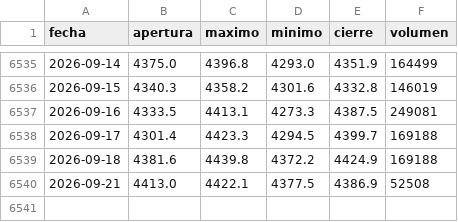
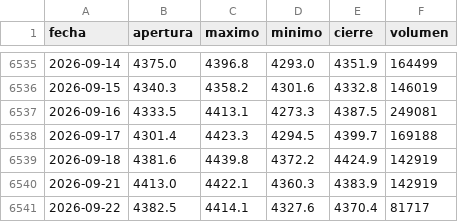
Before and after one commit to joaquimaro/analisis-fundamental-oro, a CSV file: oro_diario.csv, drawn as a sheet; only a part is shown, gaps mark what is left out.

```diff
--- a/oro_diario.csv
+++ b/oro_diario.csv
@@ -6538,3 +6538,4 @@ fecha,apertura,maximo,minimo,cierre,volumen
 2026-09-17,4301.4,4423.3,4294.5,4399.7,169188
-2026-09-18,4381.6,4439.8,4372.2,4424.9,169188
-2026-09-21,4413.0,4422.1,4377.5,4386.9,52508
+2026-09-18,4381.6,4439.8,4372.2,4424.9,142919
+2026-09-21,4413.0,4422.1,4360.3,4383.9,142919
+2026-09-22,4382.5,4414.1,4327.6,4370.4,81717
```
Also changed, not shown: dxy_1h.csv, dxy_diario.csv, 2 other files.
